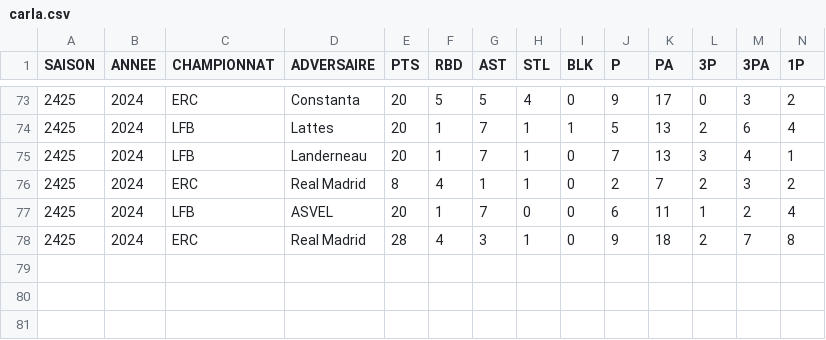
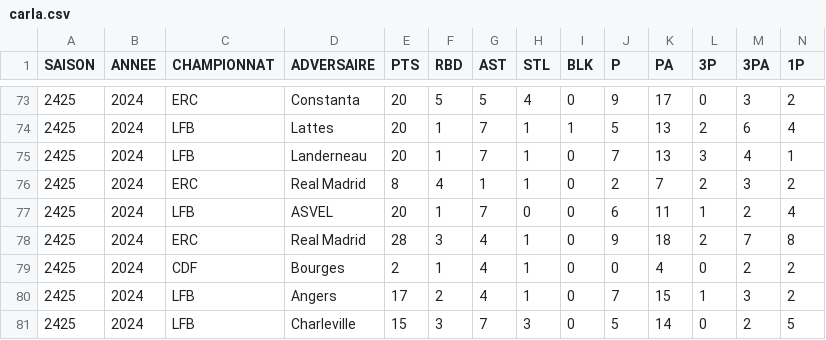
Before and after one commit to medericc/carla, a CSV file: public/carla.csv, drawn as a sheet; only a part is shown, gaps mark what is left out; rows hold the shown columns only; the diff names each change by its address in the sheet, - before the commit and + after, or states it on an @@ line.

```diff
--- a/public/carla.csv
+++ b/public/carla.csv
-F78 (RBD): 4
+F78 (RBD): 3
-G78 (AST): 3
+G78 (AST): 4
+row 79: 2425 | 2024 | CDF | Bourges | 2 | 1 | 4 | 1 | 0 | 0 | 4 | 0 | 2 | 2
+row 80: 2425 | 2024 | LFB | Angers | 17 | 2 | 4 | 1 | 0 | 7 | 15 | 1 | 3 | 2
+row 81: 2425 | 2024 | LFB | Charleville | 15 | 3 | 7 | 3 | 0 | 5 | 14 | 0 | 2 | 5
```
Also changed, not shown: 1 other file.
